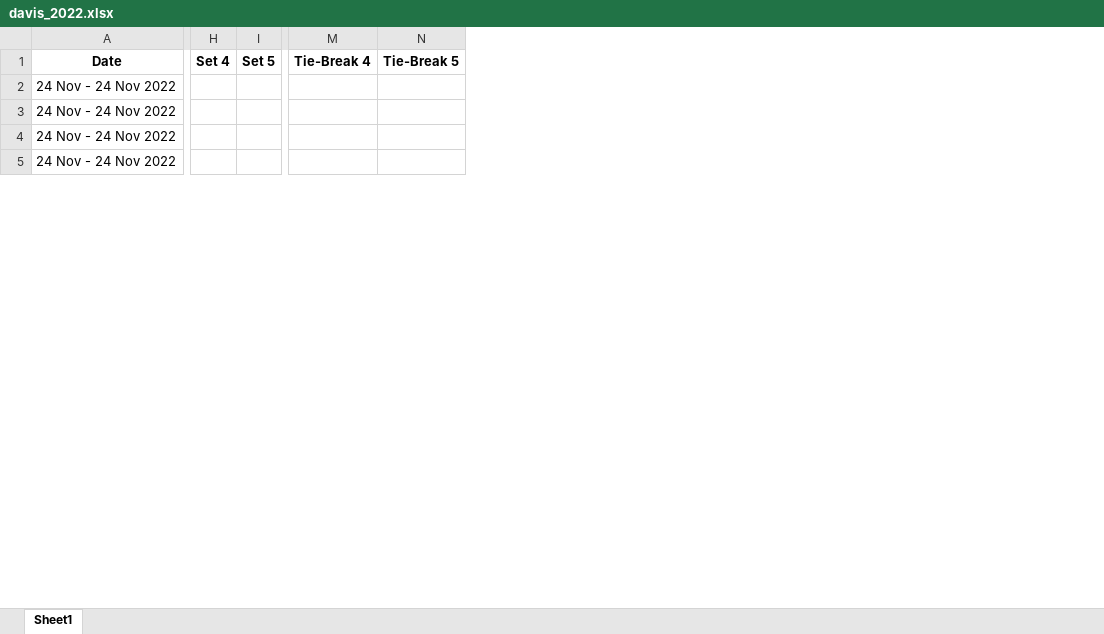
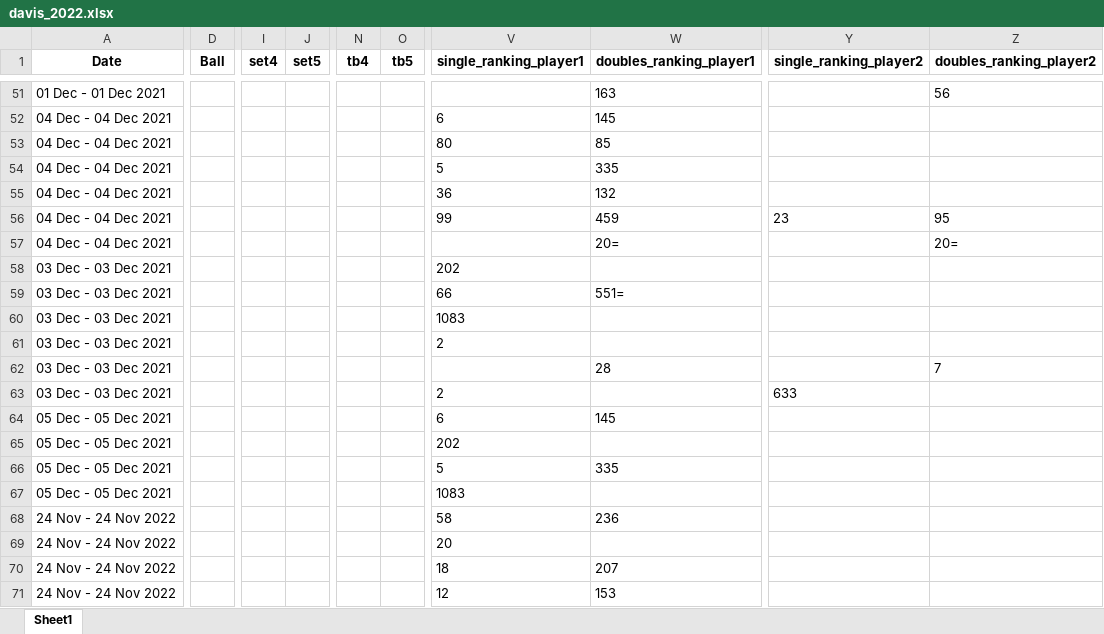
Before and after one commit to AEGDDI/davis-cup, an Excel workbook: data/davis matches/davis_2022.xlsx, sheet Sheet1, drawn as a sheet; only a part is shown, gaps mark what is left out; values as stored, in another font and other column widths than the file's, no borders; removed rows and columns are numbered as before the commit, all else as after; rows hold the shown columns only; the diff covers the shown part only; the diff names each change by its address in the sheet, - before the commit and + after, or states it on an @@ line.

```diff
--- a/data/davis matches/davis_2022.xlsx (sheet Sheet1)
+++ b/data/davis matches/davis_2022.xlsx (sheet Sheet1)
+column D (Ball), empty
-column H (Set 4), empty
-column I (Set 5), empty
+column I (set4), empty
+column J (set5), empty
-column M (Tie-Break 4), empty
-column N (Tie-Break 5), empty
+column N (tb4), empty
+column O (tb5), empty
+column V (single_ranking_player1), rows 68-71: 58 | 20 | 18 | 12
+column W (doubles_ranking_player1), rows 68-71: 236 |  | 207 | 153
+column Y (single_ranking_player2), empty
+column Z (doubles_ranking_player2), empty
+row 51: 01 Dec - 01 Dec 2021 |  |  |  |  |  |  | 163 |  | 56
+row 52: 04 Dec - 04 Dec 2021 |  |  |  |  |  | 6 | 145
+row 53: 04 Dec - 04 Dec 2021 |  |  |  |  |  | 80 | 85
+row 54: 04 Dec - 04 Dec 2021 |  |  |  |  |  | 5 | 335
+row 55: 04 Dec - 04 Dec 2021 |  |  |  |  |  | 36 | 132
+row 56: 04 Dec - 04 Dec 2021 |  |  |  |  |  | 99 | 459 | 23 | 95
+row 57: 04 Dec - 04 Dec 2021 |  |  |  |  |  |  | 20= |  | 20=
+row 58: 03 Dec - 03 Dec 2021 |  |  |  |  |  | 202
+row 59: 03 Dec - 03 Dec 2021 |  |  |  |  |  | 66 | 551=
+row 60: 03 Dec - 03 Dec 2021 |  |  |  |  |  | 1083
+row 61: 03 Dec - 03 Dec 2021 |  |  |  |  |  | 2
+row 62: 03 Dec - 03 Dec 2021 |  |  |  |  |  |  | 28 |  | 7
+row 63: 03 Dec - 03 Dec 2021 |  |  |  |  |  | 2 |  | 633
+row 64: 05 Dec - 05 Dec 2021 |  |  |  |  |  | 6 | 145
+row 65: 05 Dec - 05 Dec 2021 |  |  |  |  |  | 202
+row 66: 05 Dec - 05 Dec 2021 |  |  |  |  |  | 5 | 335
+row 67: 05 Dec - 05 Dec 2021 |  |  |  |  |  | 1083
```
Also changed, not shown: 49 added rows, 4 removed rows, 4 removed columns and 14 edited cells elsewhere in this sheet, data/davis matches/davis_2014.xlsx, data/davis matches/davis_2015.xlsx, 22 other files.
